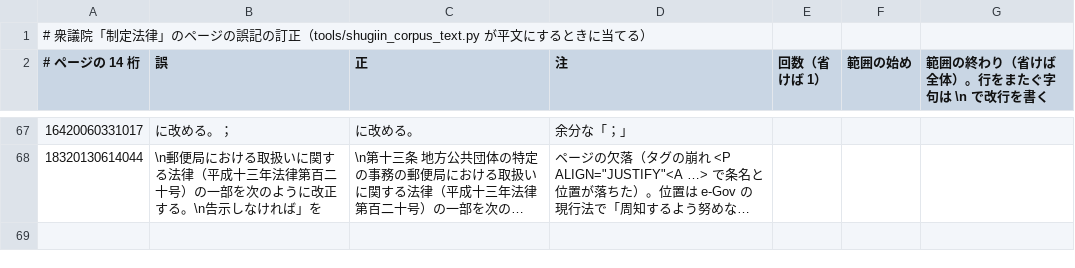
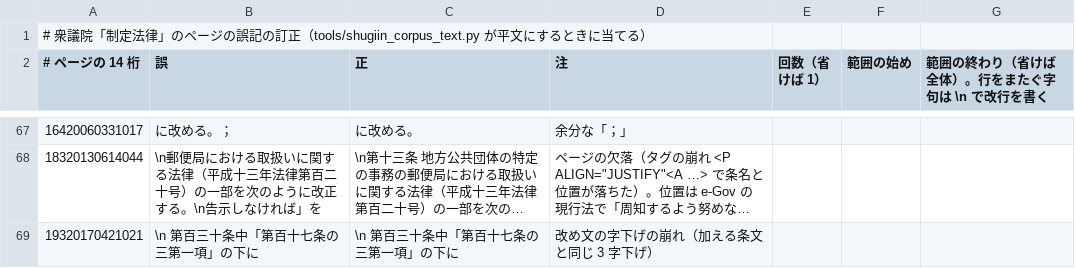
Before and after one commit to bokuweb/lawean, a TSV file: tools/shugiin_errata.tsv, drawn as a sheet; only a part is shown, gaps mark what is left out; long unchanged cells end in …; the diff names each change by its address in the sheet, - before the commit and + after, or states it on an @@ line.

```diff
--- a/tools/shugiin_errata.tsv
+++ b/tools/shugiin_errata.tsv
+row 69: 19320170421021 | \n 第百三十条中「第百十七条の三第一項」の下に | \n 第百三十条中「第百十七条の三第一項」の下に | 改め文の字下げの崩れ（加える条文と同じ 3 字下げ）
```
Also changed, not shown: 3 other files.
